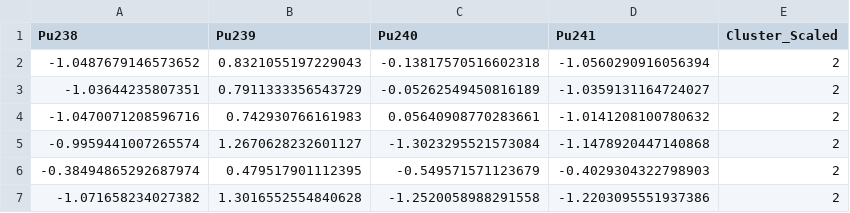
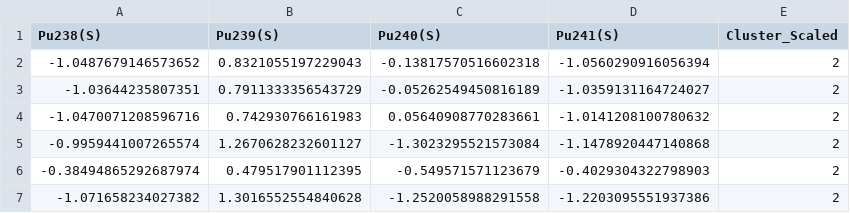
Before and after one commit to justbegginer/ml3, a CSV file: task1/pluton_with_clusters_scaled.csv, drawn as a sheet; only a part is shown.

```diff
--- a/task1/pluton_with_clusters_scaled.csv
+++ b/task1/pluton_with_clusters_scaled.csv
@@ -1,2 +1,2 @@
-Pu238,Pu239,Pu240,Pu241,Cluster_Scaled
+Pu238(S),Pu239(S),Pu240(S),Pu241(S),Cluster_Scaled
 -1.0487679146573652,0.8321055197229043,-0.13817570516602318,-1.0560290916056394,2
```
Also changed, not shown: 6 other files.
